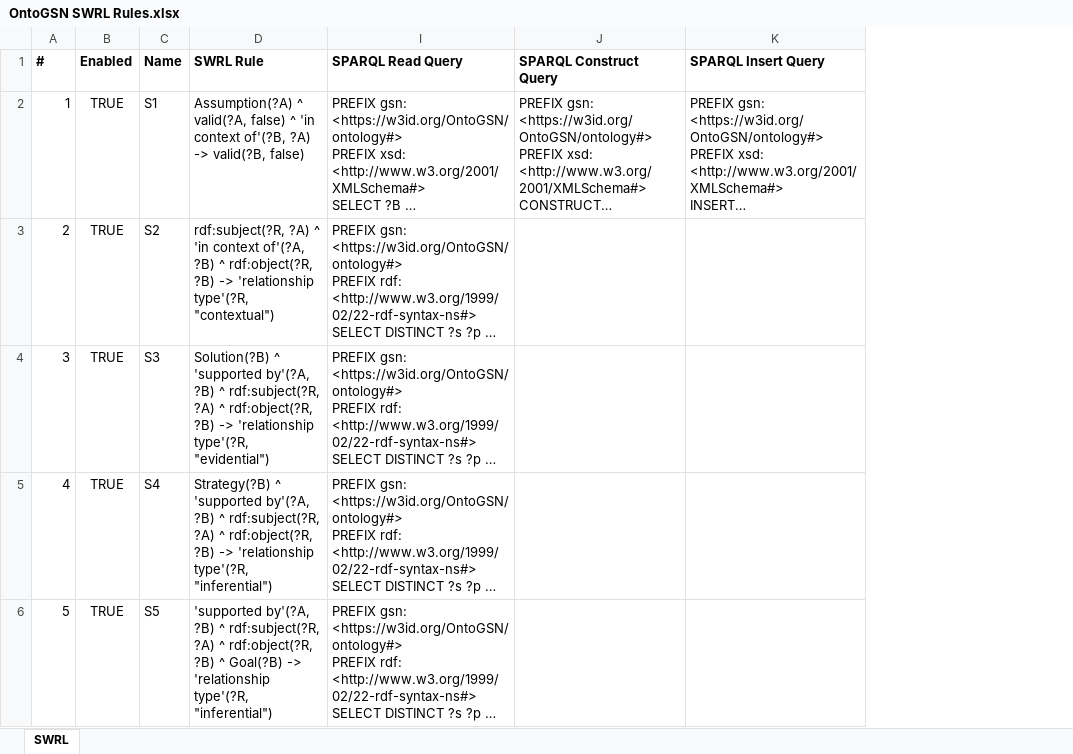
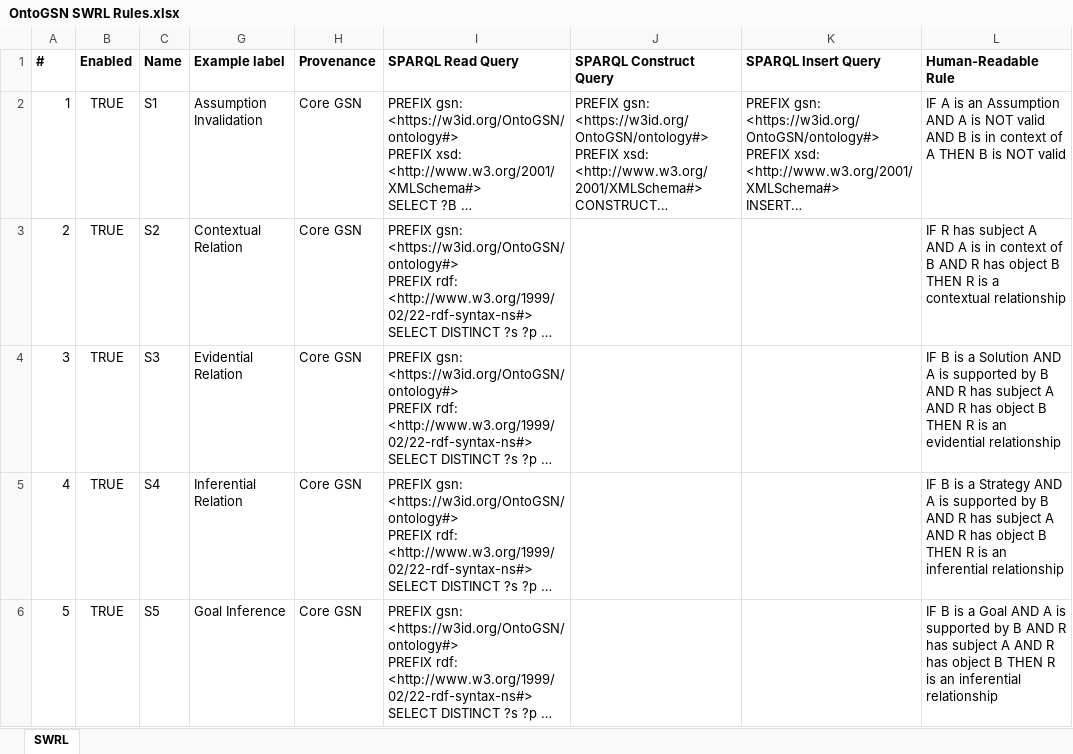
Before and after one commit to fortiss/OntoGSN, an Excel workbook: OntoGSN SWRL Rules.xlsx, sheet SWRL, drawn as a sheet; only a part is shown; long unchanged cells end in …; values as stored, in another font and other column widths than the file's, no borders; removed rows and columns are numbered as before the commit, all else as after; the diff names each change by its address in the sheet, - before the commit and + after, or states it on an @@ line.

Commit message:
improved rule readability

```diff
--- a/OntoGSN SWRL Rules.xlsx (sheet SWRL)
+++ b/OntoGSN SWRL Rules.xlsx (sheet SWRL)
@@ column D (SWRL Rule) hidden, rows 2-6: Assumption(?A) ^ valid(?A, false) ^ 'in context of'(?B, ?A) -> valid(?B, false) | rdf:subject(?R, ?A) ^ 'in context of'(?A, ?B) ^ rdf:object(?R, ?B) -> 'relationship type'(?R, "contextual") | Solution(?B) ^ 'supported by'(?A, ?B) ^ rdf:subject(?R, ?A) ^ rdf:object(?R, ?B) -> 'relationship type'(?R, "evidential") | Strategy(?B) ^ 'supported by'(?A, ?B) ^ rdf:subject(?R, ?A) ^ rdf:object(?R, ?B) -> 'relationship type'(?R, "inferential") | 'supported by'(?A, ?B) ^ rdf:subject(?R, ?A) ^ rdf:object(?R, ?B) ^ Goal(?B) -> 'relationship type'(?R, "inferential") @@
@@ column G (Example label) unhidden, rows 2-6: Assumption Invalidation | Contextual Relation | Evidential Relation | Inferential Relation | Goal Inference @@
@@ column H (Provenance) unhidden, rows 2-6: all Core GSN @@
+column L (Human-Readable Rule), rows 2-6: IF A is an Assumption AND A is NOT valid AND B is in context of A THEN B is NOT valid | IF R has subject A AND A is in context of B AND R has object B THEN R is a contextual relationship | IF B is a Solution AND A is supported by B AND R has subject A AND R has object B THEN R is an evidential relationship | IF B is a Strategy AND A is supported by B AND R has subject A AND R has object B THEN R is an inferential relationship | IF B is a Goal AND A is supported by B AND R has subject A AND R has object B THEN R is an inferential relationship
```
